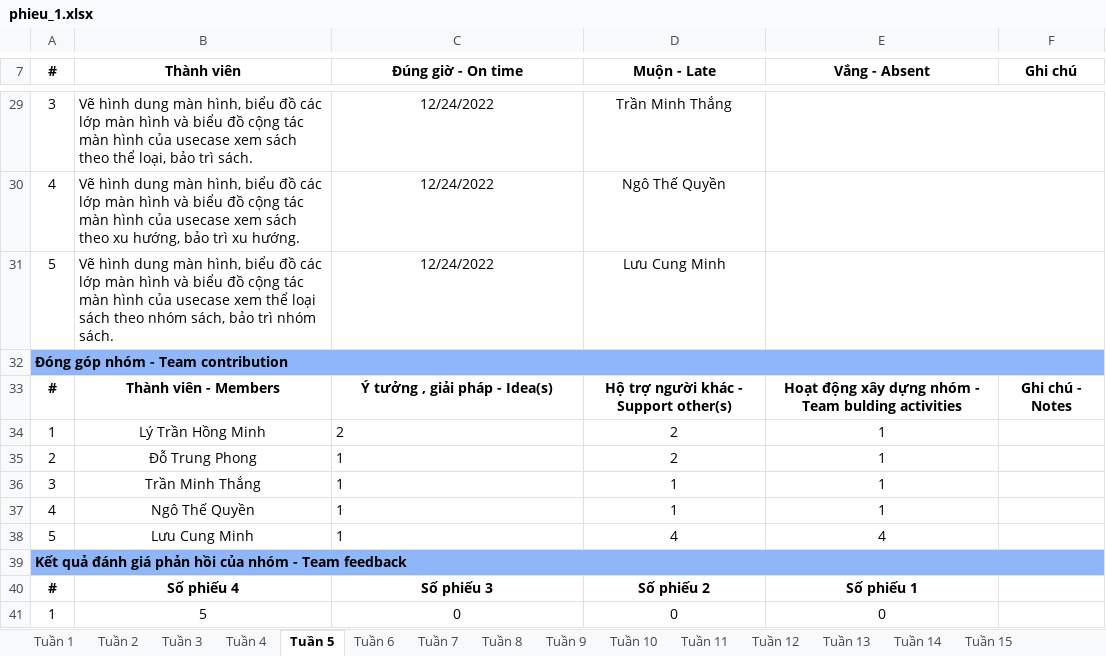
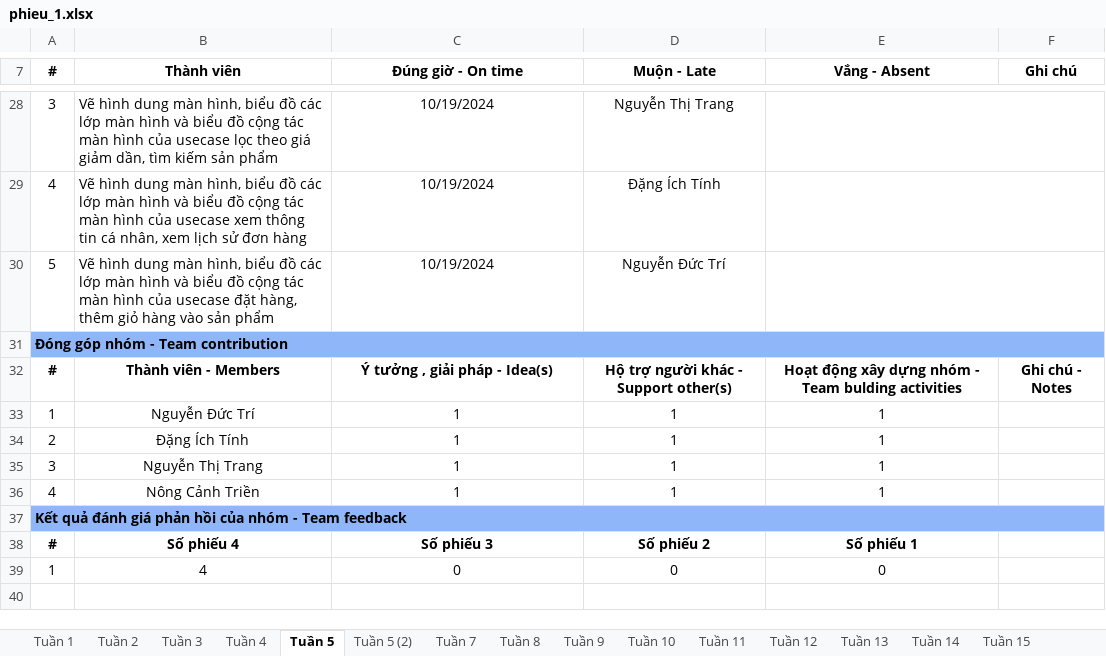
Before and after one commit to dtinhIT03/DACN_Nhom23, an Excel workbook: phieu_1.xlsx, sheet Tuần 5, drawn as a sheet; only a part is shown, gaps mark what is left out; values as stored, in another font and other column widths than the file's, no borders; removed rows and columns are numbered as before the commit, all else as after; the diff covers the shown part only; the diff names each change by its address in the sheet, - before the commit and + after, or states it on an @@ line.

```diff
--- a/phieu_1.xlsx (sheet Tuần 5)
+++ b/phieu_1.xlsx (sheet Tuần 5)
-sheet tab: Tuần 6
+sheet tab: Tuần 5 (2)
-B28 (Thành viên): …của usecase xem sách theo thể loại, bảo trì sách.
+B28 (Thành viên): …của usecase lọc theo giá giảm dần, tìm kiếm sản phẩm
-C28:C30 (Đúng giờ - On time): 12/24/2022
+C28:C30 (Đúng giờ - On time): 10/19/2024
-D28 (Muộn - Late): Trần Minh Thắng
+D28 (Muộn - Late): Nguyễn Thị Trang
-B29 (Thành viên): …usecase xem sách theo xu hướng, bảo trì xu hướng.
+B29 (Thành viên): …usecase xem thông tin cá nhân, xem lịch sử đơn hàng
-D29 (Muộn - Late): Ngô Thế Quyền
+D29 (Muộn - Late): Đặng Ích Tính
-B30 (Thành viên): …của usecase xem thể loại sách theo nhóm sách, bảo trì nhóm sách.
+B30 (Thành viên): …của usecase đặt hàng, thêm giỏ hàng vào sản phẩm
-D30 (Muộn - Late): Lưu Cung Minh
+D30 (Muộn - Late): Nguyễn Đức Trí
-B33 (Thành viên): Lý Trần Hồng Minh
+B33 (Thành viên): Nguyễn Đức Trí
-C33 (Đúng giờ - On time): 2
+C33 (Đúng giờ - On time): 1
-C33:C36 alignment: left
+C33:C36 alignment: center
-D33:D34 (Muộn - Late): 2
+D33:D34 (Muộn - Late): 1
-B34 (Thành viên): Đỗ Trung Phong
+B34 (Thành viên): Đặng Ích Tính
-B35 (Thành viên): Trần Minh Thắng
+B35 (Thành viên): Nguyễn Thị Trang
-B36 (Thành viên): Ngô Thế Quyền
+B36 (Thành viên): Nông Cảnh Triền
-row 38: 5 | Lưu Cung Minh | 1 | 4 | 4
-B39 (Thành viên): 5
+B39 (Thành viên): 4
```
Also changed, not shown: 1 removed row and 32 edited cells elsewhere in this sheet, sheet Tuần 4, 1 other file.
